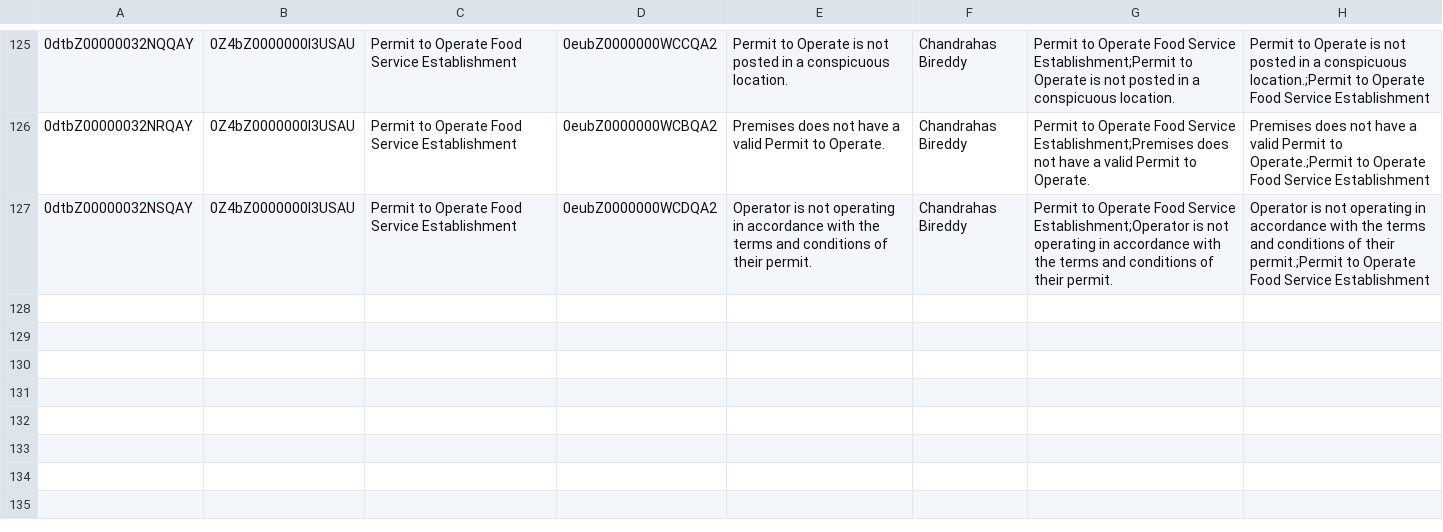
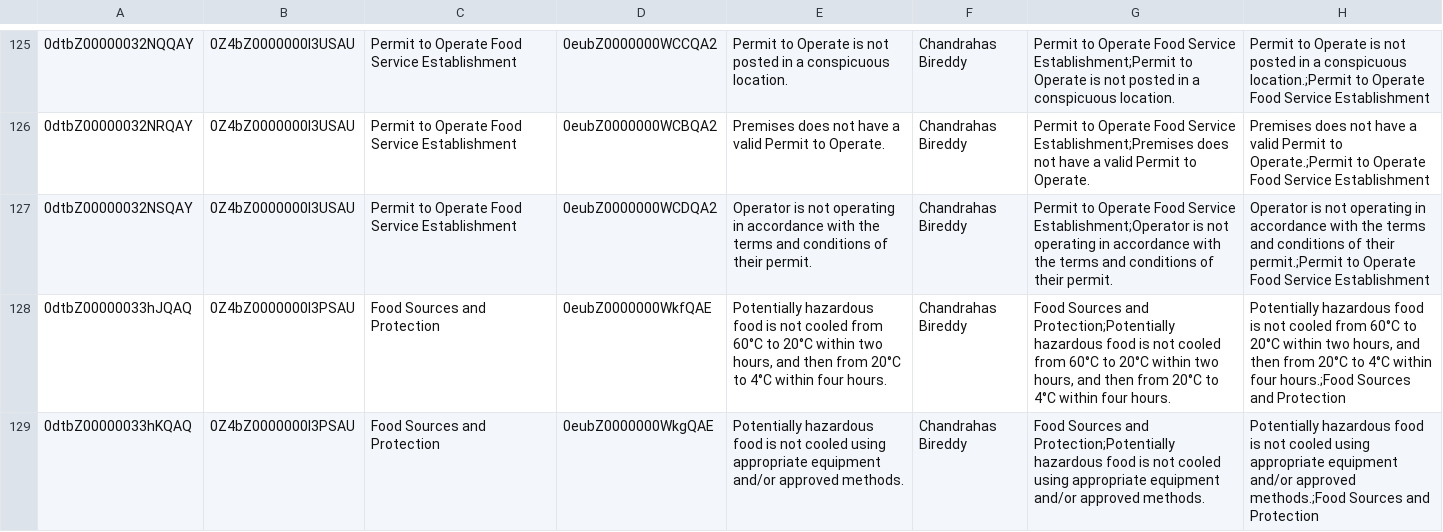
Before and after one commit to bcgov/MOH-ALR, a CSV file: sfdmu/food-inspection-data/AssessmentTaskIndDefinition.csv, drawn as a sheet; only a part is shown, gaps mark what is left out; the diff names each change by its address in the sheet, - before the commit and + after, or states it on an @@ line.

```diff
--- a/sfdmu/food-inspection-data/AssessmentTaskIndDefinition.csv
+++ b/sfdmu/food-inspection-data/AssessmentTaskIndDefinition.csv
+row 128: 0dtbZ00000033hJQAQ | 0Z4bZ0000000I3PSAU | Food Sources and Protection | 0eubZ0000000WkfQAE | Potentially hazardous food is not cooled from 60°C to 20°C within two hours, and then from 20°C to 4°C within four hours. | Chandrahas Bireddy | Food Sources and Protection;Potentially hazardous food is not cooled from 60°C to 20°C within two hours, and then from 20°C to 4°C within four hours. | Potentially hazardous food is not cooled from 60°C to 20°C within two hours, and then from 20°C to 4°C within four hours.;Food Sources and Protection
+row 129: 0dtbZ00000033hKQAQ | 0Z4bZ0000000I3PSAU | Food Sources and Protection | 0eubZ0000000WkgQAE | Potentially hazardous food is not cooled using appropriate equipment and/or approved methods. | Chandrahas Bireddy | Food Sources and Protection;Potentially hazardous food is not cooled using appropriate equipment and/or approved methods. | Potentially hazardous food is not cooled using appropriate equipment and/or approved methods.;Food Sources and Protection
```
Also changed, not shown: sfdmu/food-inspection-data/AssessmentIndicatorDefinition.csv, sfdmu/food-inspection-data/RegulatoryCodeAssessmentInd.csv.
